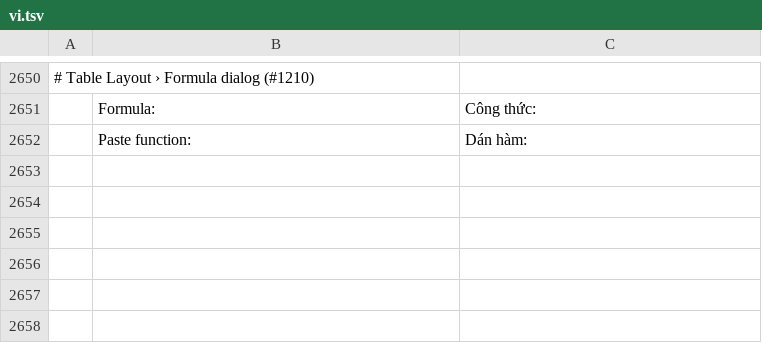
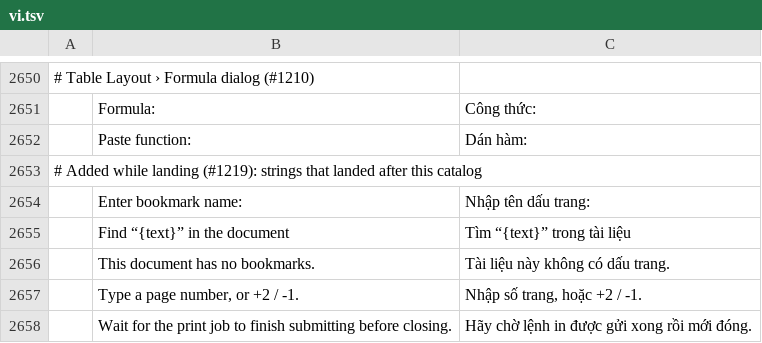
Before and after one commit to 0x-fork/wordcraft, a TSV file: crates/ui-egui/src/i18n/vi.tsv, drawn as a sheet; only a part is shown, gaps mark what is left out.

```diff
--- a/crates/ui-egui/src/i18n/vi.tsv
+++ b/crates/ui-egui/src/i18n/vi.tsv
@@ -2652 +2652,7 @@
 	Paste function:	Dán hàm:
+# Added while landing (#1219): strings that landed after this catalog
+	Enter bookmark name:	Nhập tên dấu trang:
+	Find “{text}” in the document	Tìm “{text}” trong tài liệu
+	This document has no bookmarks.	Tài liệu này không có dấu trang.
+	Type a page number, or +2 / -1.	Nhập số trang, hoặc +2 / -1.
+	Wait for the print job to finish submitting before closing.	Hãy chờ lệnh in được gửi xong rồi mới đóng.
```
Also changed, not shown: 11 other files.
